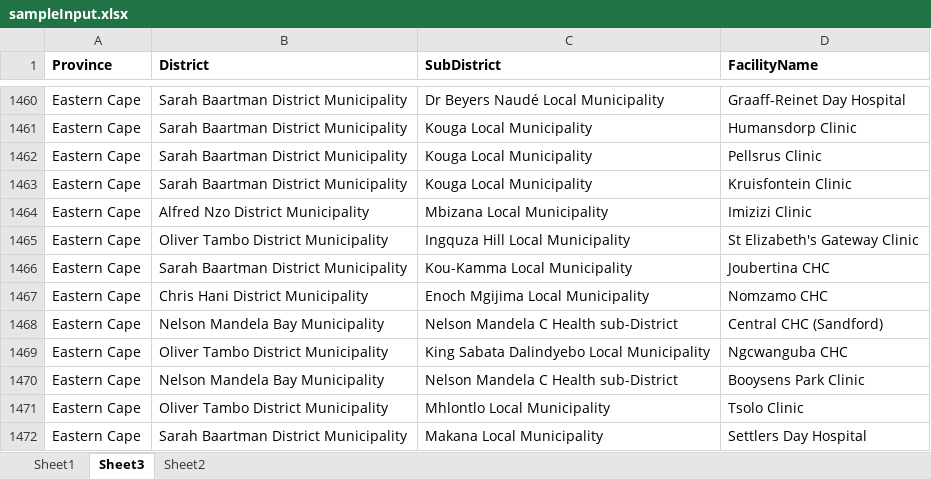
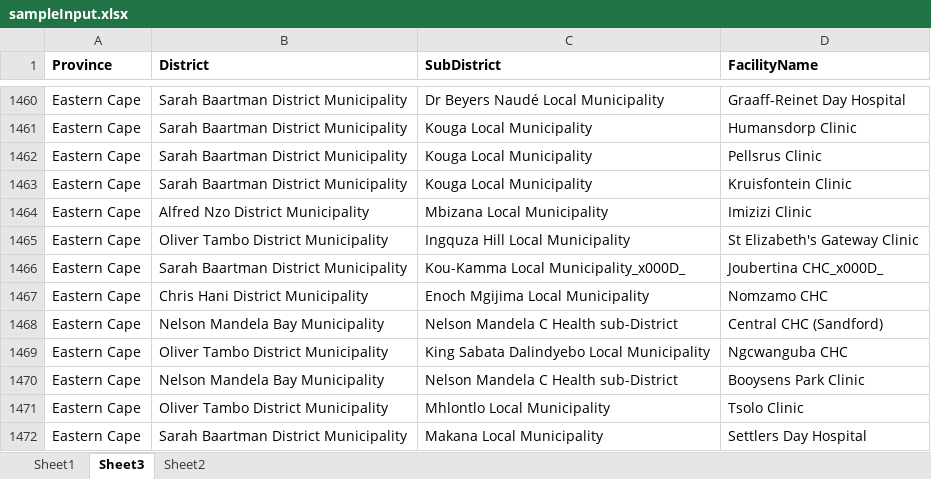
Before and after one commit to iHRIS/iHRIS, an Excel workbook: ihris-backend/file/sampleInput.xlsx, sheet Sheet3, drawn as a sheet; only a part is shown, gaps mark what is left out; values as stored, in another font and other column widths than the file's, no borders; the diff names each change by its address in the sheet, - before the commit and + after, or states it on an @@ line.

```diff
--- a/ihris-backend/file/sampleInput.xlsx (sheet Sheet3)
+++ b/ihris-backend/file/sampleInput.xlsx (sheet Sheet3)
-C1466 (SubDistrict): Kou-Kamma Local Municipality
+C1466 (SubDistrict): Kou-Kamma Local Municipality_x000D_
-D1466 (FacilityName): Joubertina CHC
+D1466 (FacilityName): Joubertina CHC_x000D_
```
Also changed, not shown: sheet Sheet1, sheet Sheet2, 5 other files.
